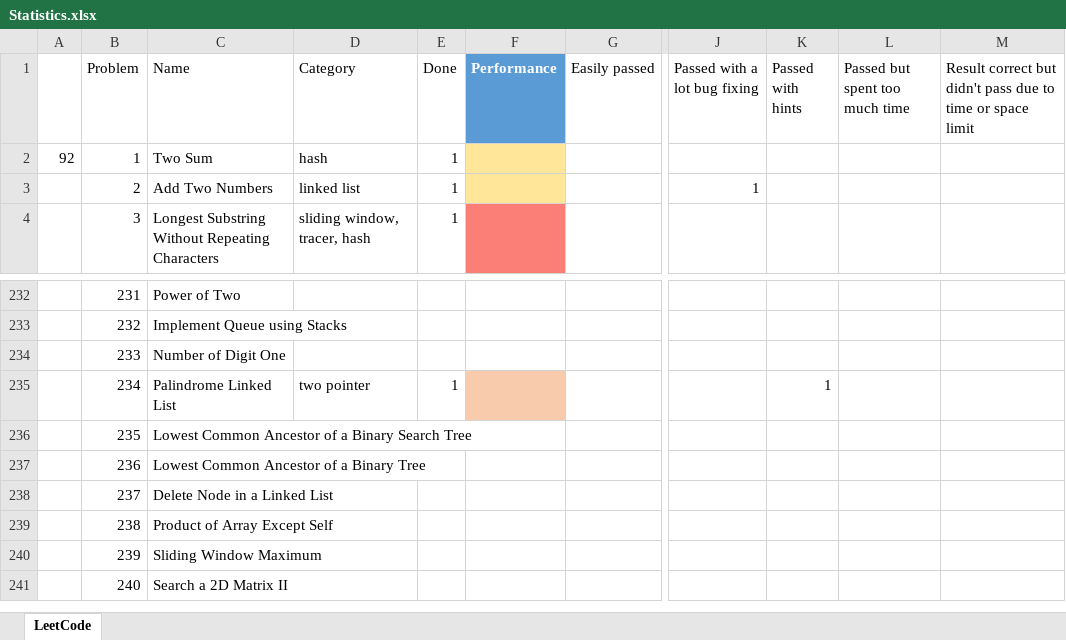
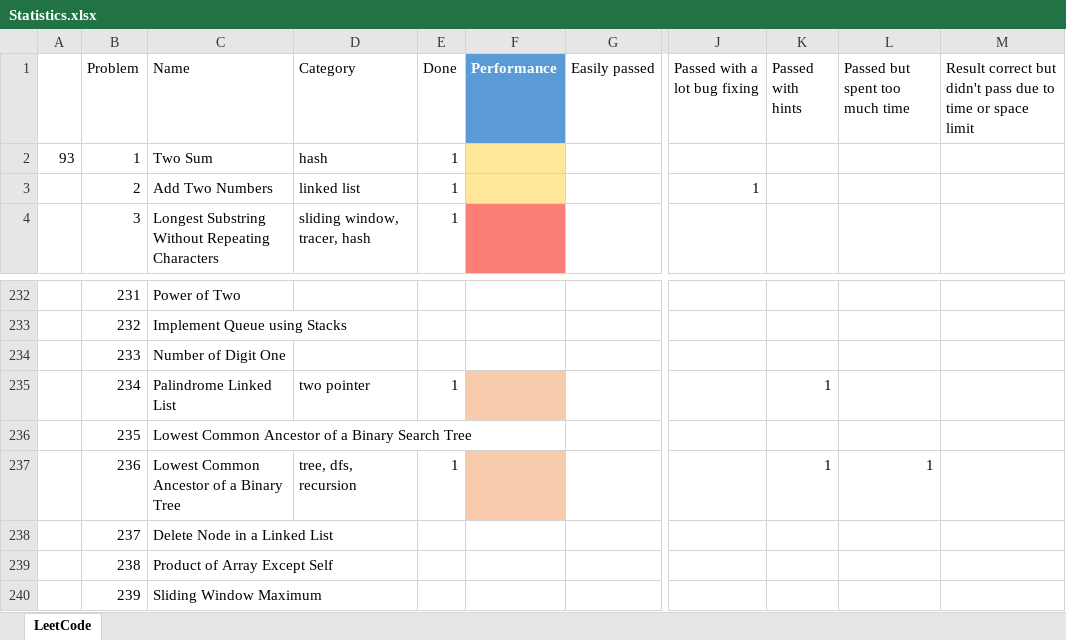
Before and after one commit to HenryYihengXu/LeetCode, an Excel workbook: Statistics.xlsx, sheet LeetCode, drawn as a sheet; only a part is shown, gaps mark what is left out; the shorter side is filled out with more unchanged rows; values as stored, in another font and other column widths than the file's, no borders; table styles not drawn; the diff names each change by its address in the sheet, - before the commit and + after, or states it on an @@ line.

```diff
--- a/Statistics.xlsx (sheet LeetCode)
+++ b/Statistics.xlsx (sheet LeetCode)
-A2: 92
+A2: 93
-D237 (Category): (empty)
+D237 (Category): tree, dfs, recursion
-E237 (Done): (empty)
+E237 (Done): 1
-F237 fill: none
+F237 fill: #F8CBAD
-K237 (Passed with hints): (empty)
+K237 (Passed with hints): 1
-L237 (Passed but spent too much time): (empty)
+L237 (Passed but spent too much time): 1
```
Also changed, not shown: 2 other files.
